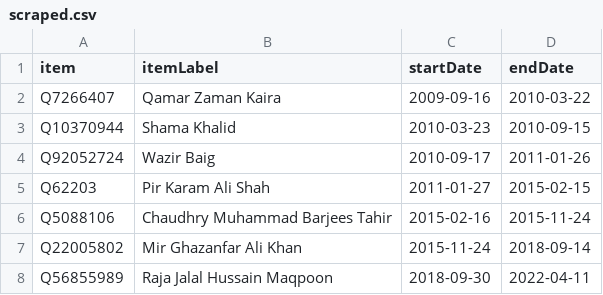
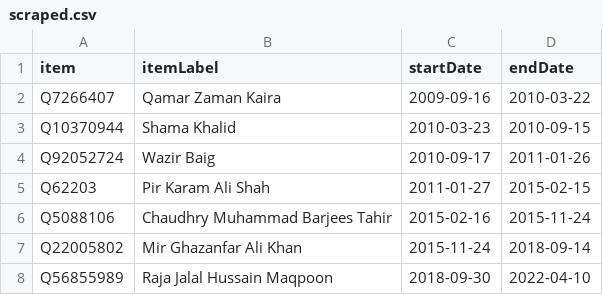
Before and after one commit to every-politician-scrapers/pakistan-ministers, a CSV file: sources/governor-gilgit-baltistan/scraped.csv, drawn as a sheet.

Commit message:
Compare external sources to Wikidata

```diff
--- a/sources/governor-gilgit-baltistan/scraped.csv
+++ b/sources/governor-gilgit-baltistan/scraped.csv
@@ -7,2 +7,2 @@ Q5088106,Chaudhry Muhammad Barjees Tahir,2015-02-16,2015-11-24
 Q22005802,Mir Ghazanfar Ali Khan,2015-11-24,2018-09-14
-Q56855989,Raja Jalal Hussain Maqpoon,2018-09-30,2022-04-11
+Q56855989,Raja Jalal Hussain Maqpoon,2018-09-30,2022-04-10
```
Also changed, not shown: 10 other files.
